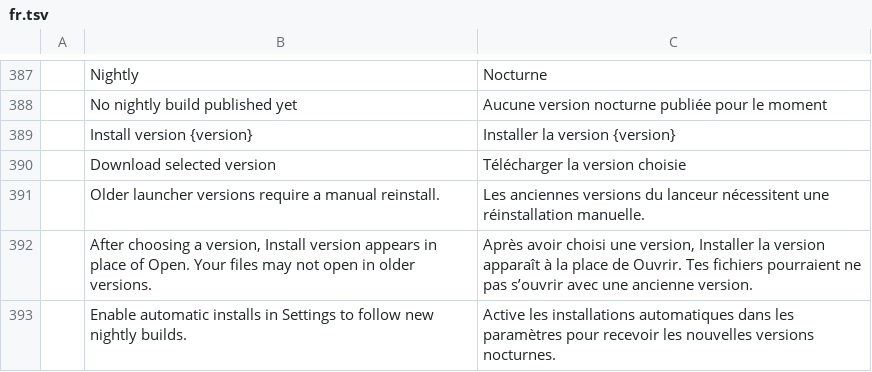
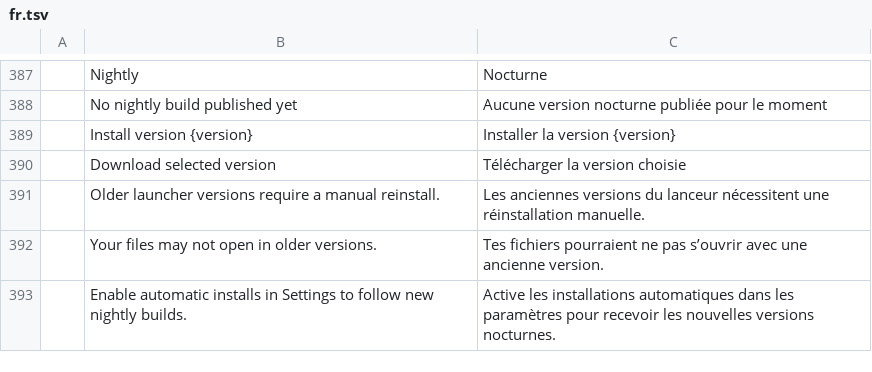
Before and after one commit to tpawley2001/craft-launcher, a TSV file: crates/ui-egui/src/i18n/fr.tsv, drawn as a sheet; only a part is shown, gaps mark what is left out; removed rows and columns are numbered as before the commit, all else as after; the diff names each change by its address in the sheet, - before the commit and + after, or states it on an @@ line.

```diff
--- a/crates/ui-egui/src/i18n/fr.tsv
+++ b/crates/ui-egui/src/i18n/fr.tsv
-row 392:  | After choosing a version, Install version appears in place of Open. Your files may not open in older versions. | Après avoir choisi une version, Installer la version apparaît à la place de Ouvrir. Tes fichiers pourraient ne pas s’ouvrir avec une ancienne version.
+row 392:  | Your files may not open in older versions. | Tes fichiers pourraient ne pas s’ouvrir avec une ancienne version.
```
Also changed, not shown: crates/ui-egui/src/i18n/de.tsv, crates/ui-egui/src/i18n/hu.tsv, 10 other files.
